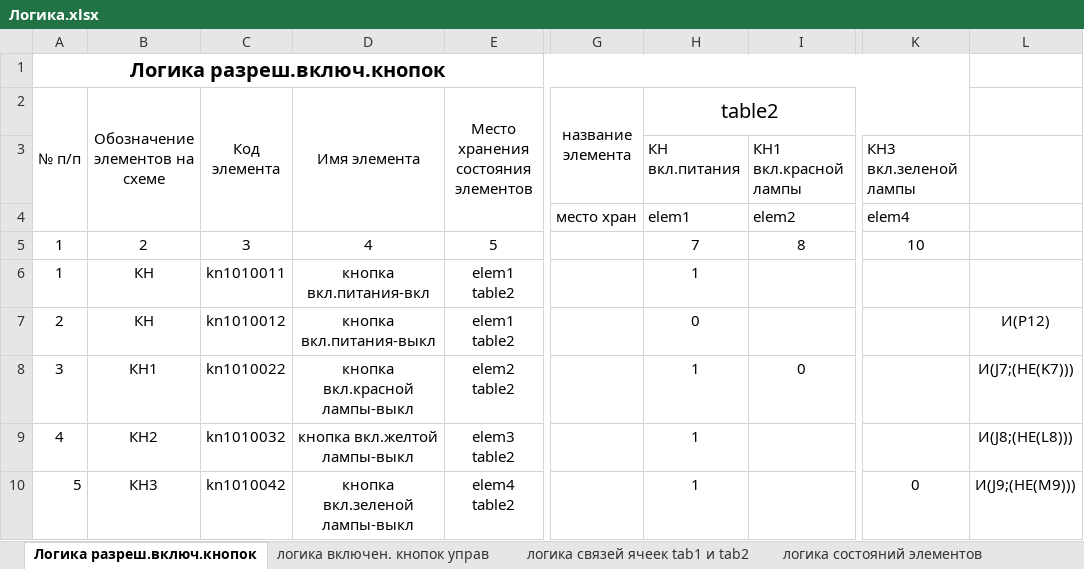
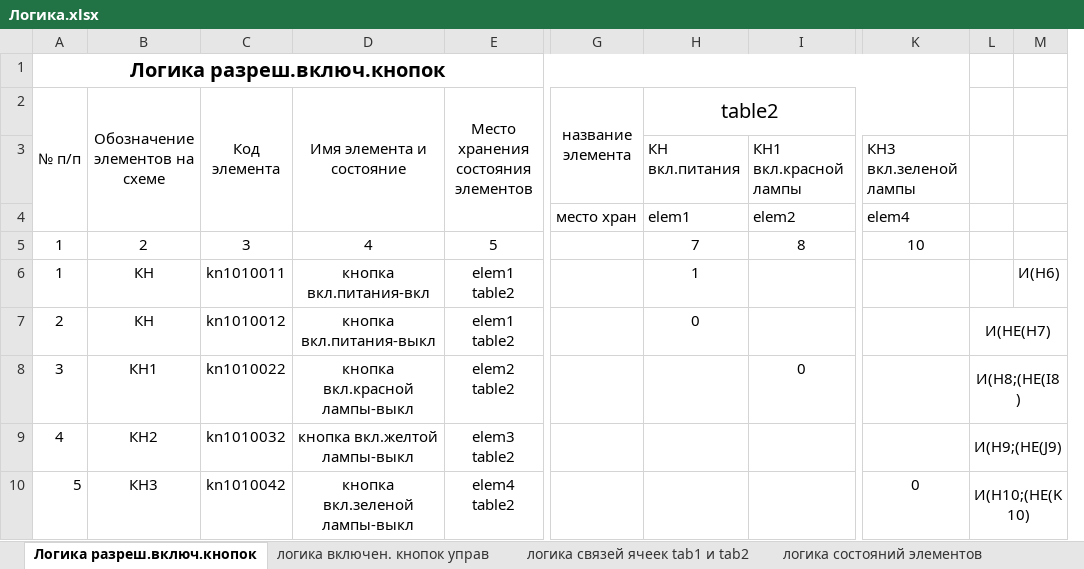
Before and after one commit to usford/Traffic_Lights, an Excel workbook: Excel файлы/Логика.xlsx, sheet Логика разреш.включ.кнопок, drawn as a sheet; only a part is shown, gaps mark what is left out; values as stored, in another font and other column widths than the file's, no borders; removed rows and columns are numbered as before the commit, all else as after; ↵ is a line break in a cell; the diff names each change by its address in the sheet, - before the commit and + after, or states it on an @@ line.

```diff
--- a/Excel файлы/Логика.xlsx (sheet Логика разреш.включ.кнопок)
+++ b/Excel файлы/Логика.xlsx (sheet Логика разреш.включ.кнопок)
-column L, rows 7-10: И(P12) | И(J7;(НЕ(K7))) | И(J8;(НЕ(L8))) | И(J9;(НЕ(M9)))
+column L, rows 7-10: И(НЕ(H7) | И(H8;(НЕ(I8) | И(H9;(НЕ(J9) | И(H10;(НЕ(K10)
+column M, row 6: И(H6)
-D2: Имя элемента
+D2: Имя элемента и ↵ состояние
-H8:H10 (table2): 1
+H8:H10 (table2): (empty)
```
Also changed, not shown: sheet логика состояний элементов, sheet логика связей ячеек tab1 и tab2, sheet логика включен. кнопок управ, formulas that keep their value, Excel файлы/Шаблон бд.xlsx, 35 other files.
